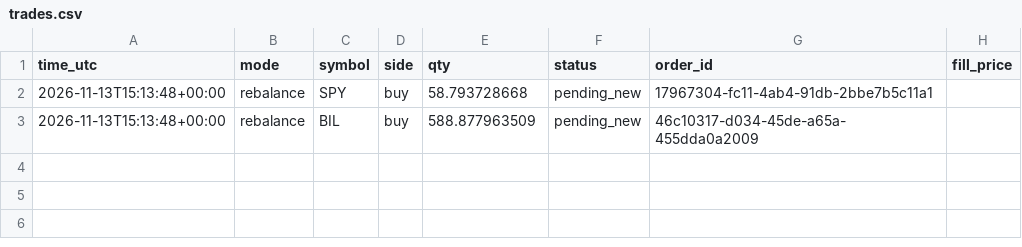
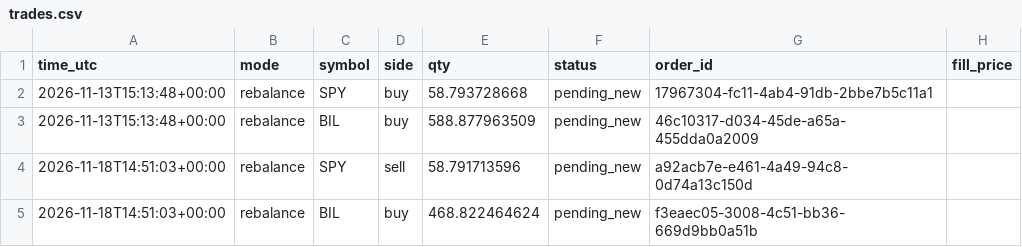
Before and after one commit to satyam-kumar-singh-sys/finrl-gfc-sxtym, a CSV file: logs/trades.csv, drawn as a sheet.

```diff
--- a/logs/trades.csv
+++ b/logs/trades.csv
@@ -3 +3,3 @@ time_utc,mode,symbol,side,qty,status,order_id,fill_price
 2026-11-13T15:13:48+00:00,rebalance,BIL,buy,588.877963509,pending_new,46c10317-d034-45de-a65a-455dda0a2009,
+2026-11-18T14:51:03+00:00,rebalance,SPY,sell,58.791713596,pending_new,a92acb7e-e461-4a49-94c8-0d74a13c150d,
+2026-11-18T14:51:03+00:00,rebalance,BIL,buy,468.822464624,pending_new,f3eaec05-3008-4c51-bb36-669d9bb0a51b,
```
Also changed, not shown: logs/decisions.csv, logs/provenance.csv, 2 other files.
